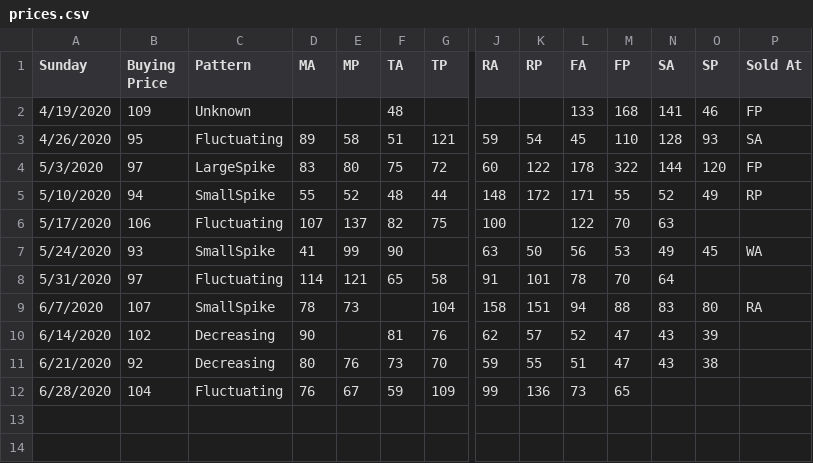
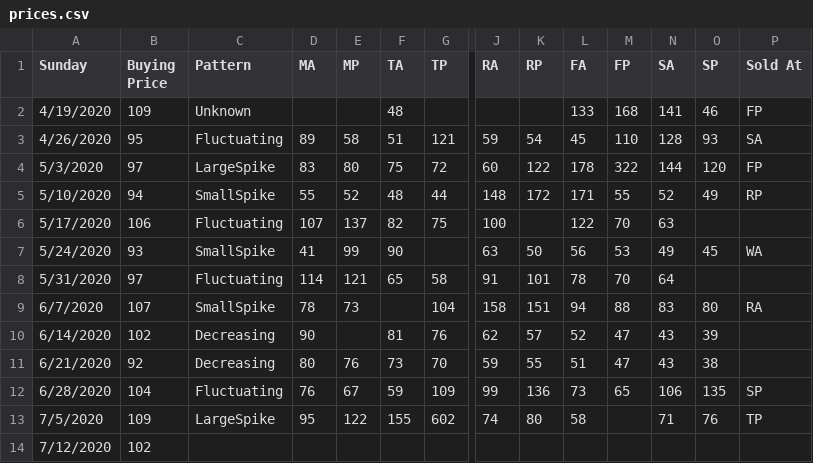
Before and after one commit to charlierosec/animalcrossingresearch, a CSV file: StalkMarket/prices.csv, drawn as a sheet; only a part is shown, gaps mark what is left out; rows hold the shown columns only; the diff names each change by its address in the sheet, - before the commit and + after, or states it on an @@ line.

Commit message:
Adding prices

```diff
--- a/StalkMarket/prices.csv
+++ b/StalkMarket/prices.csv
-N12 (SA): (empty)
+N12 (SA): 106
-O12 (SP): (empty)
+O12 (SP): 135
-P12 (Sold At): (empty)
+P12 (Sold At): SP
+row 13: 7/5/2020 | 109 | LargeSpike | 95 | 122 | 155 | 602 | 74 | 80 | 58 |  | 71 | 76 | TP
+row 14: 7/12/2020 | 102
```
